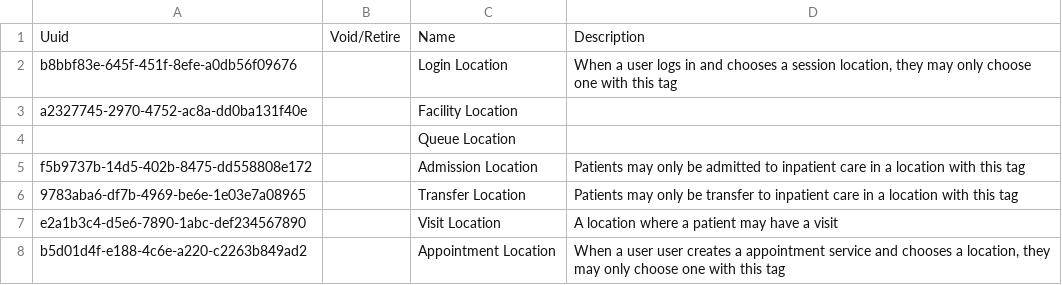
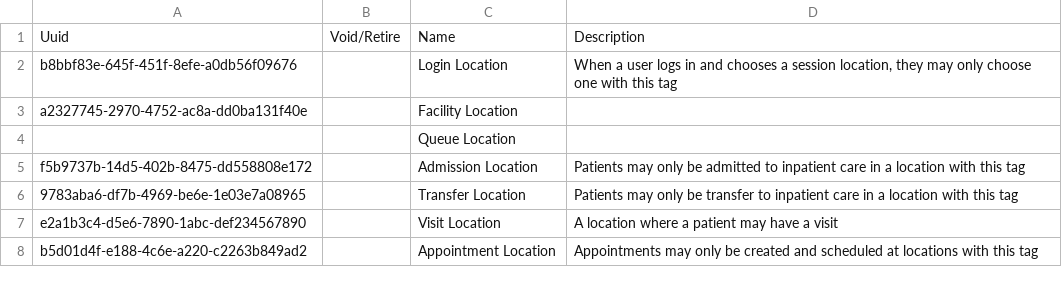
Before and after one commit to openmrs/openmrs-content-referenceapplication, a CSV file: configuration/backend_configuration/locationtags/locationtags.csv, drawn as a sheet.

Commit message:
update tag description

```diff
--- a/configuration/backend_configuration/locationtags/locationtags.csv
+++ b/configuration/backend_configuration/locationtags/locationtags.csv
@@ -7,2 +7,2 @@ f5b9737b-14d5-402b-8475-dd558808e172,,Admission Location,Patients may only be ad
 e2a1b3c4-d5e6-7890-1abc-def234567890,,Visit Location,A location where a patient may have a visit
-b5d01d4f-e188-4c6e-a220-c2263b849ad2,,Appointment Location,"When a user user creates a appointment service and chooses a location, they may only choose one with this tag"
+b5d01d4f-e188-4c6e-a220-c2263b849ad2,,Appointment Location,Appointments may only be created and scheduled at locations with this tag
```
